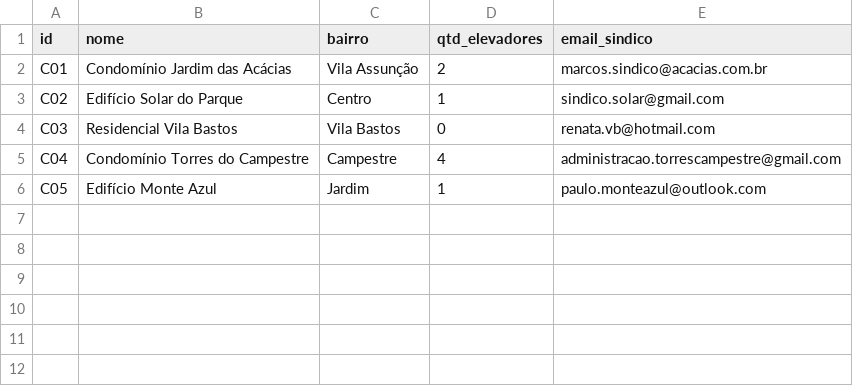
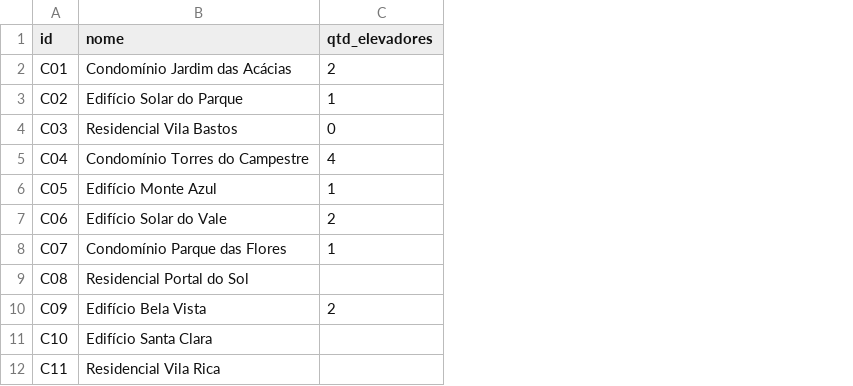
Before and after one commit to GustavoHMS21/triagem-emails-llm, a CSV file: data/condominios.csv, drawn as a sheet; removed rows and columns are numbered as before the commit, all else as after; the diff names each change by its address in the sheet, - before the commit and + after, or states it on an @@ line.

Commit message:
Cadastro de gestores (síndico e subsíndico) e gabarito da amostra de setembro
Condomínios e pessoas em tabelas separadas: vários e-mails por pessoa, subsíndico também sobe um nível, elevadores não informados tratados como urgente + revisão. Corrige por_nome casando nome genérico com o primeiro condomínio. Gabarito de 149 e-mails (34 urgentes) com teste de integridade. 58 testes.

```diff
--- a/data/condominios.csv
+++ b/data/condominios.csv
-column C (bairro), rows 2-6: Vila Assunção | Centro | Vila Bastos | Campestre | Jardim
-column E (email_sindico), rows 2-6: marcos.sindico@acacias.com.br | sindico.solar@gmail.com | renata.vb@hotmail.com | administracao.torrescampestre@gmail.com | paulo.monteazul@outlook.com
+row 7: C06 | Edifício Solar do Vale | 2
+row 8: C07 | Condomínio Parque das Flores | 1
+row 9: C08 | Residencial Portal do Sol
+row 10: C09 | Edifício Bela Vista | 2
+row 11: C10 | Edifício Santa Clara
+row 12: C11 | Residencial Vila Rica
```
Also changed, not shown: 10 other files.
